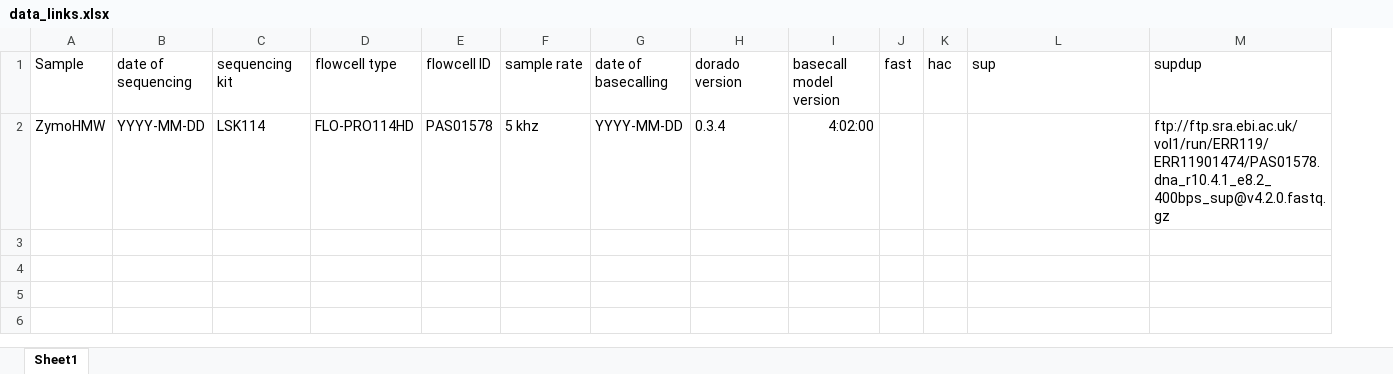
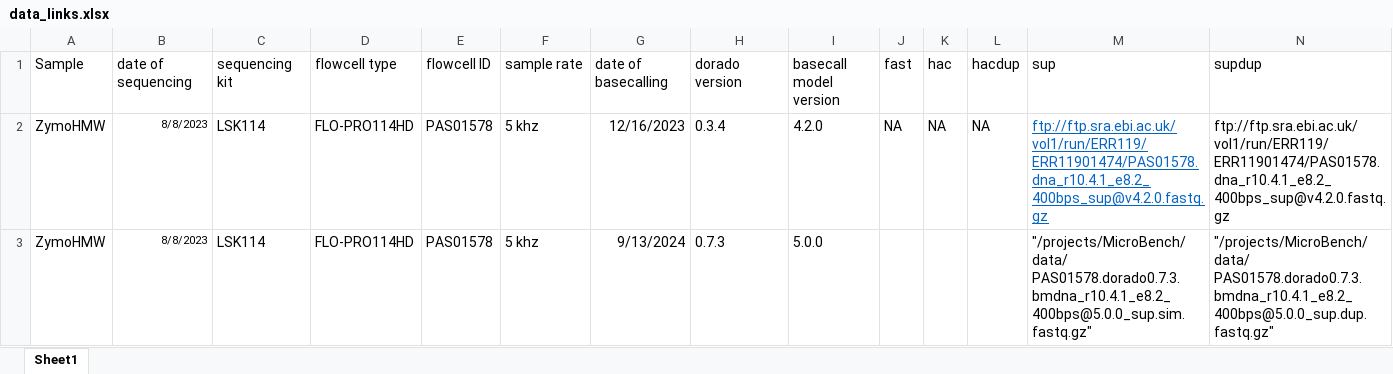
Before and after one commit to Kirk3gaard/MicroBench, an Excel workbook: data_links.xlsx, sheet Sheet1, drawn as a sheet; only a part is shown; values as stored, in another font and other column widths than the file's, no borders; addresses are those after the commit; rows hold the shown columns only; the diff names each change by its address in the sheet, - before the commit and + after, or states it on an @@ line.

Commit message:
added local data

```diff
--- a/data_links.xlsx (sheet Sheet1)
+++ b/data_links.xlsx (sheet Sheet1)
+column L (hacdup), row 2: NA
-B2 (date of sequencing): YYYY-MM-DD
+B2 (date of sequencing): 8/8/2023
@@ B2 text size: smaller @@
-G2 (date of basecalling): YYYY-MM-DD
+G2 (date of basecalling): 12/16/2023
-I2 (basecall model version): 4:02:00
+I2 (basecall model version): 4.2.0
-J2 (fast): (empty)
+J2 (fast): NA
-K2 (hac): (empty)
+K2 (hac): NA
-M2 (sup): (empty)
+M2 (sup): ftp://ftp.sra.ebi.ac.uk/vol1/run/ERR119/ERR11901474/PAS01578.dna_r10.4.1_e8.2_400bps_sup@v4.2.0.fastq.gz
+row 3: ZymoHMW | 8/8/2023 | LSK114 | FLO-PRO114HD | PAS01578 | 5 khz | 9/13/2024 | 0.7.3 | 5.0.0 |  |  |  | "/projects/MicroBench/data/ PAS01578.dorado0.7.3.bmdna_r10.4.1_e8.2_400bps@5.0.0_sup.sim.fastq.gz" | "/projects/MicroBench/data/ PAS01578.dorado0.7.3.bmdna_r10.4.1_e8.2_400bps@5.0.0_sup.dup.fastq.gz"
```
Also changed, not shown: 2 other files.
